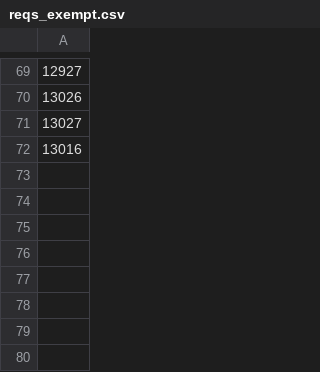
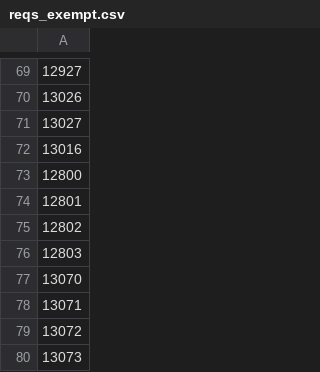
Before and after one commit to MAPC/youth-match-v2, a CSV file: lib/import/reqs_exempt.csv, drawn as a sheet; only a part is shown, gaps mark what is left out; the diff names each change by its address in the sheet, - before the commit and + after, or states it on an @@ line.

Commit message:
Add additional exempt reqs

```diff
--- a/lib/import/reqs_exempt.csv
+++ b/lib/import/reqs_exempt.csv
+row 73: 12800
+row 74: 12801
+row 75: 12802
+row 76: 12803
+row 77: 13070
+row 78: 13071
+row 79: 13072
+row 80: 13073
```
